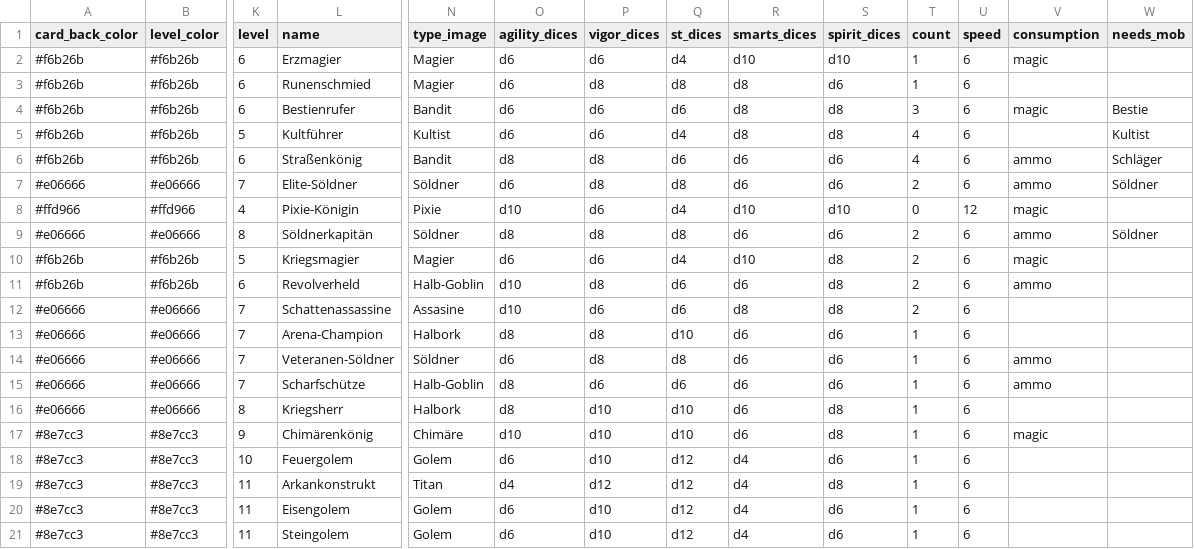
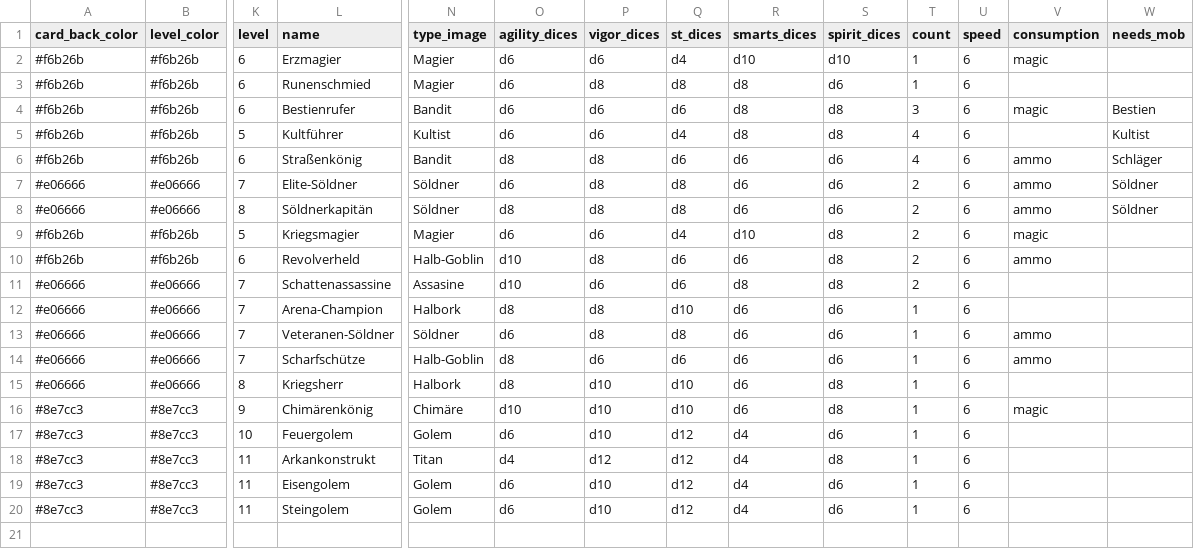
Before and after one commit to Cuddelios/SW-NSC-Cards, a CSV file: data/npc_settings_wc.csv, drawn as a sheet; only a part is shown, gaps mark what is left out; rows hold the shown columns only; the diff names each change by its address in the sheet, - before the commit and + after, or states it on an @@ line.

Commit message:
Update NPC settings and add new card template
- Modified npc_settings_normal.csv to adjust NPC attributes and descriptions, including removing and updating several entries for balance and clarity.
- Updated npc_settings_wc.csv to correct the classification of a character type and ensure consistency in naming conventions.
- Introduced a new SVG template for a playing card (Spielkarte 59x91 mm) to enhance visual representation in the game.

```diff
--- a/data/npc_settings_wc.csv
+++ b/data/npc_settings_wc.csv
-W4 (needs_mob): Bestie
+W4 (needs_mob): Bestien
-row 8: #ffd966 | #ffd966 | 4 | Pixie-Königin | Pixie | d10 | d6 | d4 | d10 | d10 | 0 | 12 | magic
```
Also changed, not shown: data/npc_settings_encounter.csv, data/npc_settings_normal.csv, 1 other file.
